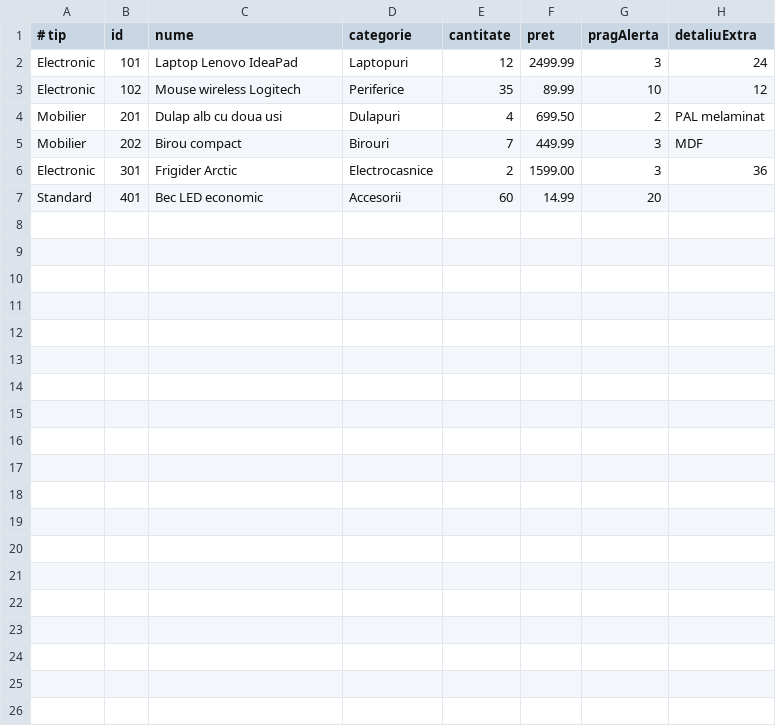
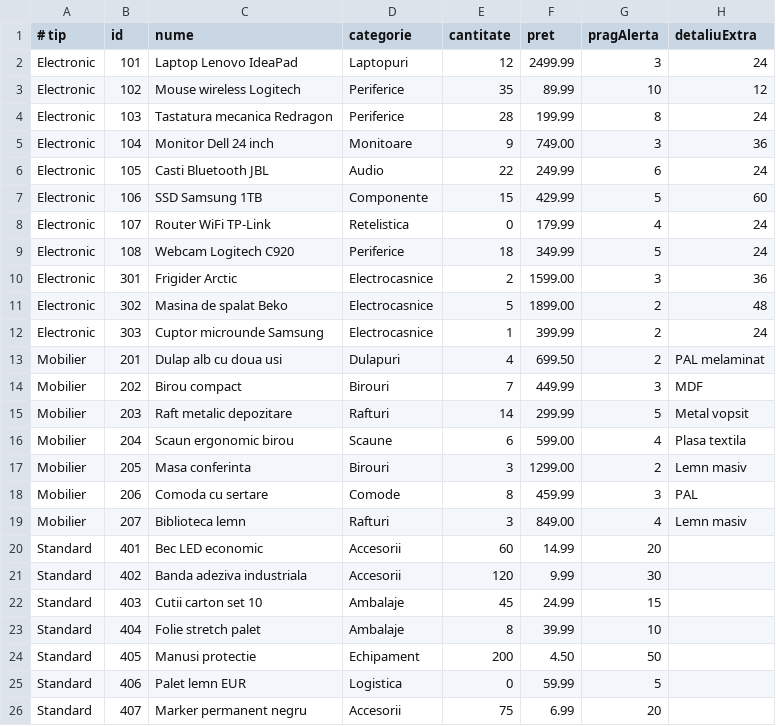
Before and after one commit to usmro/-WarehouseInventoryMonitor---Baranai-Tudor, a CSV file: data/produse.csv, drawn as a sheet.

```diff
--- a/data/produse.csv
+++ b/data/produse.csv
@@ -3,5 +3,24 @@ Electronic;101;Laptop Lenovo IdeaPad;Laptopuri;12;2499.99;3;24
 Electronic;102;Mouse wireless Logitech;Periferice;35;89.99;10;12
+Electronic;103;Tastatura mecanica Redragon;Periferice;28;199.99;8;24
+Electronic;104;Monitor Dell 24 inch;Monitoare;9;749.00;3;36
+Electronic;105;Casti Bluetooth JBL;Audio;22;249.99;6;24
+Electronic;106;SSD Samsung 1TB;Componente;15;429.99;5;60
+Electronic;107;Router WiFi TP-Link;Retelistica;0;179.99;4;24
+Electronic;108;Webcam Logitech C920;Periferice;18;349.99;5;24
+Electronic;301;Frigider Arctic;Electrocasnice;2;1599.00;3;36
+Electronic;302;Masina de spalat Beko;Electrocasnice;5;1899.00;2;48
+Electronic;303;Cuptor microunde Samsung;Electrocasnice;1;399.99;2;24
 Mobilier;201;Dulap alb cu doua usi;Dulapuri;4;699.50;2;PAL melaminat
 Mobilier;202;Birou compact;Birouri;7;449.99;3;MDF
-Electronic;301;Frigider Arctic;Electrocasnice;2;1599.00;3;36
+Mobilier;203;Raft metalic depozitare;Rafturi;14;299.99;5;Metal vopsit
+Mobilier;204;Scaun ergonomic birou;Scaune;6;599.00;4;Plasa textila
+Mobilier;205;Masa conferinta;Birouri;3;1299.00;2;Lemn masiv
+Mobilier;206;Comoda cu sertare;Comode;8;459.99;3;PAL
+Mobilier;207;Biblioteca lemn;Rafturi;3;849.00;4;Lemn masiv
 Standard;401;Bec LED economic;Accesorii;60;14.99;20;
+Standard;402;Banda adeziva industriala;Accesorii;120;9.99;30;
+Standard;403;Cutii carton set 10;Ambalaje;45;24.99;15;
+Standard;404;Folie stretch palet;Ambalaje;8;39.99;10;
+Standard;405;Manusi protectie;Echipament;200;4.50;50;
+Standard;406;Palet lemn EUR;Logistica;0;59.99;5;
+Standard;407;Marker permanent negru;Accesorii;75;6.99;20;
```
Also changed, not shown: 2 other files.
